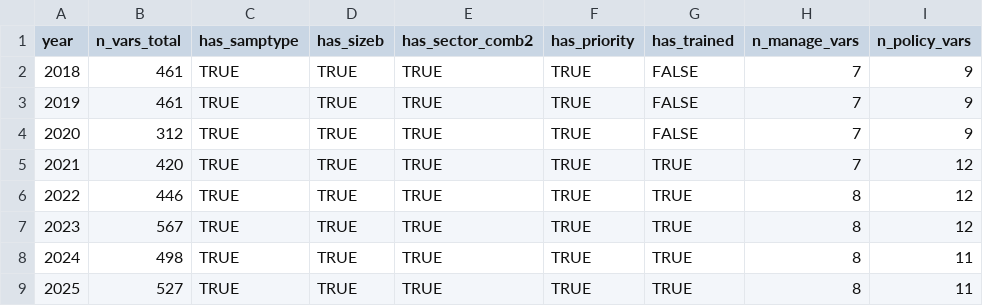
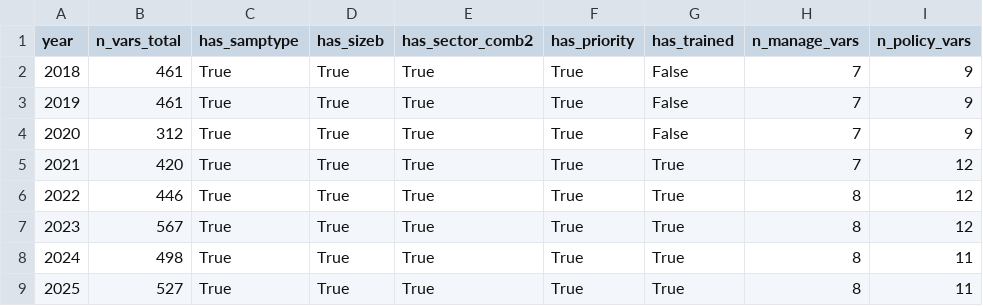
Before and after one commit to tobybeevers/CSBS-Project, a CSV file: outputs/tables/variable_presence_summary.csv, drawn as a sheet; only a part is shown; the diff names each change by its address in the sheet, - before the commit and + after, or states it on an @@ line.

```diff
--- a/outputs/tables/variable_presence_summary.csv
+++ b/outputs/tables/variable_presence_summary.csv
-C2:C9 (has_samptype): TRUE
+C2:C9 (has_samptype): True
-D2:D9 (has_sizeb): TRUE
+D2:D9 (has_sizeb): True
-E2:E9 (has_sector_comb2): TRUE
+E2:E9 (has_sector_comb2): True
-F2:F9 (has_priority): TRUE
+F2:F9 (has_priority): True
-G2:G4 (has_trained): FALSE
+G2:G4 (has_trained): False
-G5:G9 (has_trained): TRUE
+G5:G9 (has_trained): True
```
Also changed, not shown: 57 other files.
